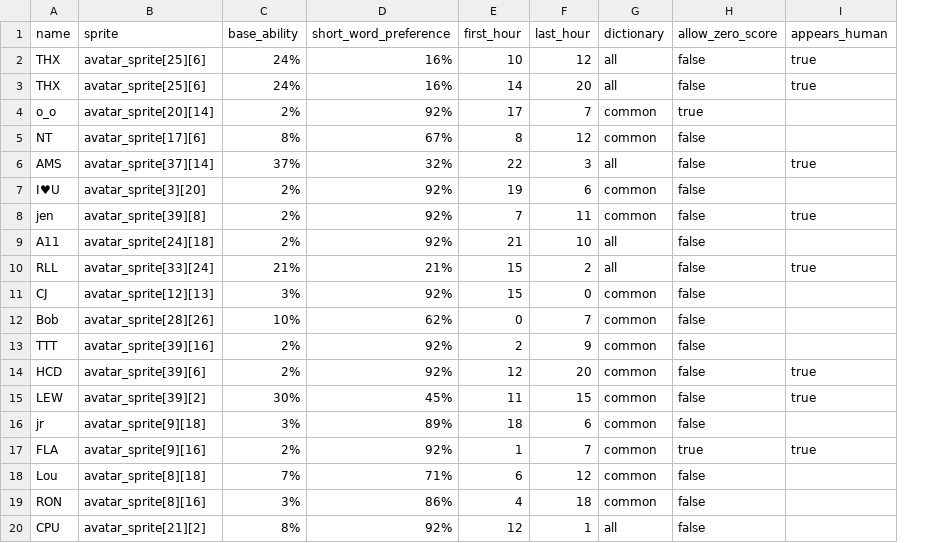
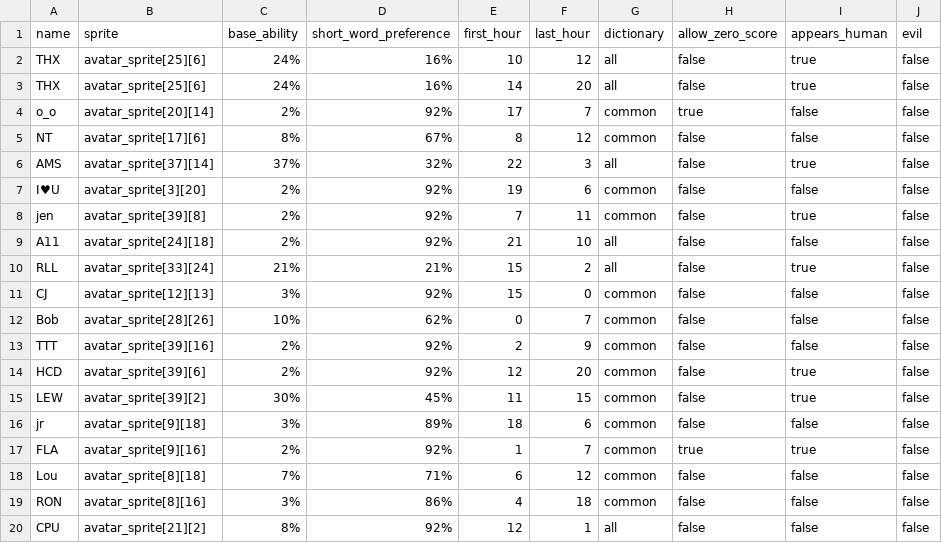
Before and after one commit to morgan3d/quadplay, a CSV file: games/find_word/bot.csv, drawn as a sheet; the diff names each change by its address in the sheet, - before the commit and + after, or states it on an @@ line.

```diff
--- a/games/find_word/bot.csv
+++ b/games/find_word/bot.csv
+column J (evil), rows 2-20: all false
-I4:I5 (appears_human): (empty)
+I4:I5 (appears_human): false
-I7 (appears_human): (empty)
+I7 (appears_human): false
-I9 (appears_human): (empty)
+I9 (appears_human): false
-I11:I13 (appears_human): (empty)
+I11:I13 (appears_human): false
-I16 (appears_human): (empty)
+I16 (appears_human): false
-I18:I20 (appears_human): (empty)
+I18:I20 (appears_human): false
```
Also changed, not shown: games/find_word/ability.csv, 16 other files.
